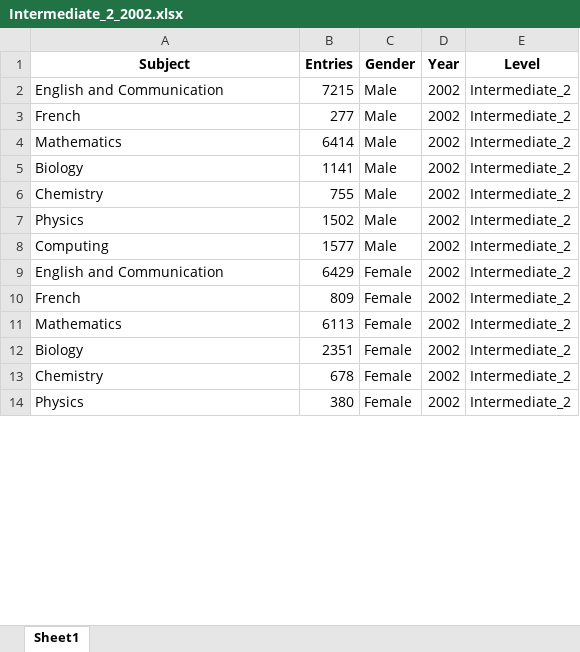
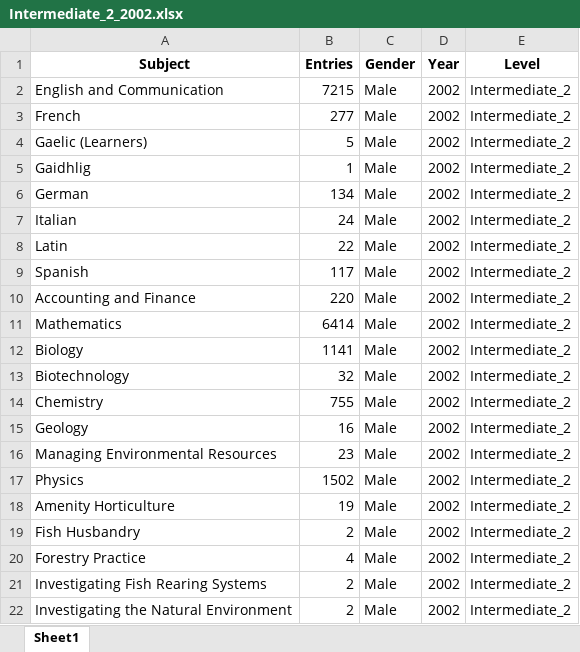
Before and after one commit to staylor11x/dresscode-data-processing, an Excel workbook: output/Intermediate_2_2002.xlsx, sheet Sheet1, drawn as a sheet; only a part is shown; the shorter side is filled out with more unchanged rows; values as stored, in another font and other column widths than the file's, no borders; the diff covers the shown part only; the diff names each change by its address in the sheet, - before the commit and + after, or states it on an @@ line.

```diff
--- a/output/Intermediate_2_2002.xlsx (sheet Sheet1)
+++ b/output/Intermediate_2_2002.xlsx (sheet Sheet1)
+row 4: Gaelic (Learners) | 5 | Male | 2002 | Intermediate_2
+row 5: Gaidhlig | 1 | Male | 2002 | Intermediate_2
+row 6: German | 134 | Male | 2002 | Intermediate_2
+row 7: Italian | 24 | Male | 2002 | Intermediate_2
+row 8: Latin | 22 | Male | 2002 | Intermediate_2
+row 9: Spanish | 117 | Male | 2002 | Intermediate_2
+row 10: Accounting and Finance | 220 | Male | 2002 | Intermediate_2
+row 13: Biotechnology | 32 | Male | 2002 | Intermediate_2
+row 15: Geology | 16 | Male | 2002 | Intermediate_2
+row 16: Managing Environmental Resources | 23 | Male | 2002 | Intermediate_2
+row 18: Amenity Horticulture | 19 | Male | 2002 | Intermediate_2
+row 19: Fish Husbandry | 2 | Male | 2002 | Intermediate_2
+row 20: Forestry Practice | 4 | Male | 2002 | Intermediate_2
+row 21: Investigating Fish Rearing Systems | 2 | Male | 2002 | Intermediate_2
+row 22: Investigating the Natural Environment | 2 | Male | 2002 | Intermediate_2
```
Also changed, not shown: 105 added rows elsewhere in this sheet, output/Intermediate_2_2000.xlsx, output/Intermediate_2_2001.xlsx, 4 other files.
